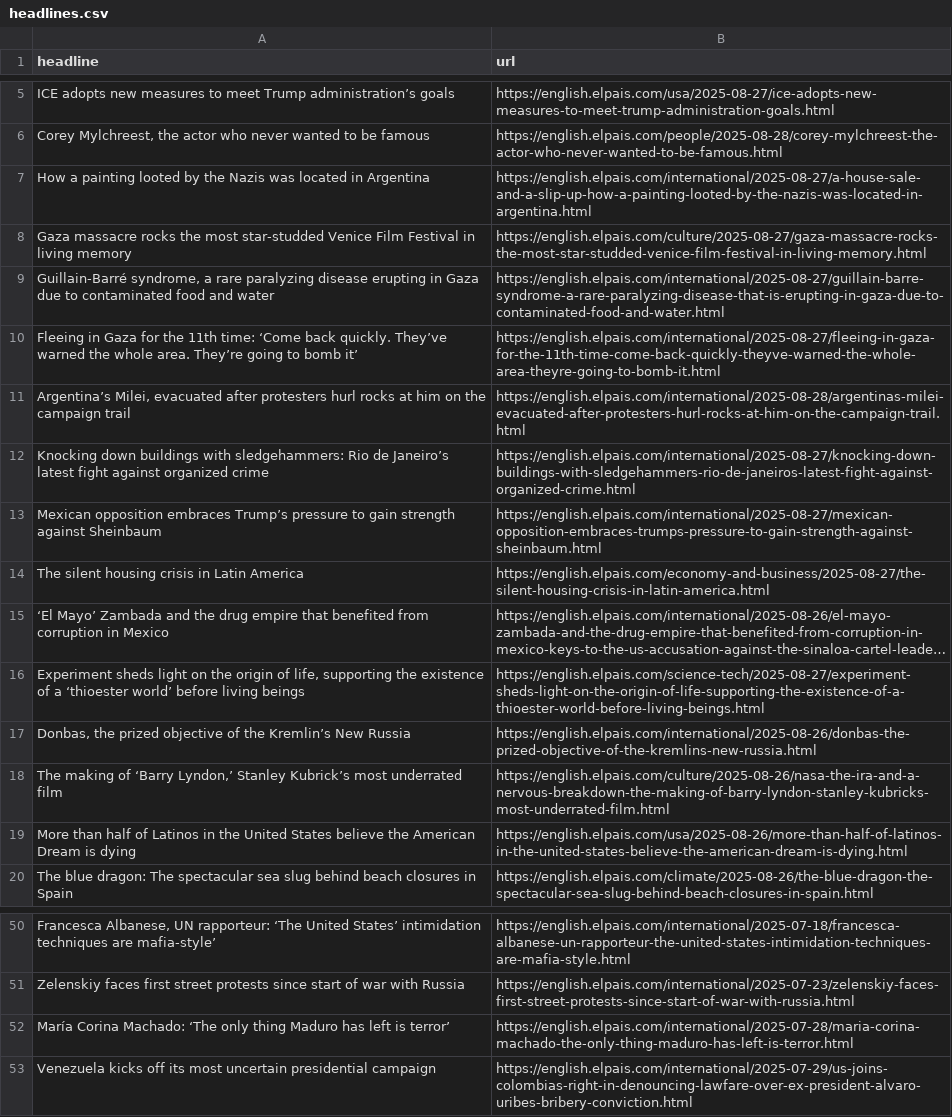
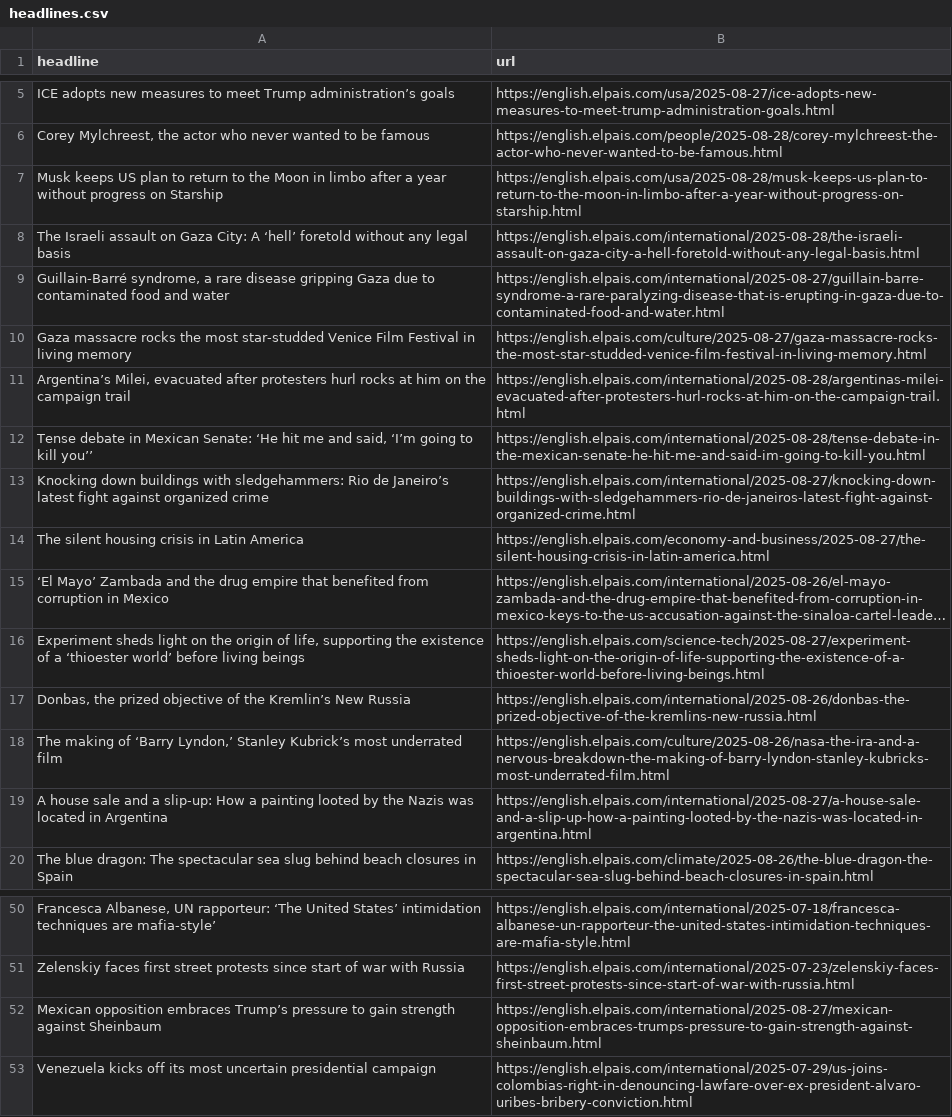
Before and after one commit to Filipe-Teles/el-pais-autoscraper, a CSV file: headlines.csv, drawn as a sheet; only a part is shown, gaps mark what is left out; long unchanged cells end in …; removed rows and columns are numbered as before the commit, all else as after; the diff names each change by its address in the sheet, - before the commit and + after, or states it on an @@ line.

```diff
--- a/headlines.csv
+++ b/headlines.csv
-row 7: How a painting looted by the Nazis was located in Argentina | https://english.elpais.com/international/2025-08-27/a-house-sale-and-a-slip-up-how-a-painting-looted-by-the-nazis-was-located-in-argentina.html
+row 7: Musk keeps US plan to return to the Moon in limbo after a year without progress on Starship | https://english.elpais.com/usa/2025-08-28/musk-keeps-us-plan-to-return-to-the-moon-in-limbo-after-a-year-without-progress-on-starship.html
+row 8: The Israeli assault on Gaza City: A ‘hell’ foretold without any legal basis | https://english.elpais.com/international/2025-08-28/the-israeli-assault-on-gaza-city-a-hell-foretold-without-any-legal-basis.html
+row 9: Guillain-Barré syndrome, a rare disease gripping Gaza due to contaminated food and water | https://english.elpais.com/international/2025-08-27/guillain-barre-syndrome-a-rare-paralyzing-disease-that-is-erupting-in-gaza-due-to-contaminated-food-and-water.html
-row 9: Guillain-Barré syndrome, a rare paralyzing disease erupting in Gaza due to contaminated food and water | https://english.elpais.com/international/2025-08-27/guillain-barre-syndrome-a-rare-paralyzing-disease-that-is-erupting-in-gaza-due-to-contaminated-food-and-water.html
-row 10: Fleeing in Gaza for the 11th time: ‘Come back quickly. They’ve warned the whole area. They’re going to bomb it’ | https://english.elpais.com/international/2025-08-27/fleeing-in-gaza-for-the-11th-time-come-back-quickly-theyve-warned-the-whole-area-theyre-going-to-bomb-it.html
+row 12: Tense debate in Mexican Senate: ‘He hit me and said, ‘I’m going to kill you’’ | https://english.elpais.com/international/2025-08-28/tense-debate-in-the-mexican-senate-he-hit-me-and-said-im-going-to-kill-you.html
-row 19: More than half of Latinos in the United States believe the American Dream is dying | https://english.elpais.com/usa/2025-08-26/more-than-half-of-latinos-in-the-united-states-believe-the-american-dream-is-dying.html
+row 19: A house sale and a slip-up: How a painting looted by the Nazis was located in Argentina | https://english.elpais.com/international/2025-08-27/a-house-sale-and-a-slip-up-how-a-painting-looted-by-the-nazis-was-located-in-argentina.html
-row 52: María Corina Machado: ‘The only thing Maduro has left is terror’ | https://english.elpais.com/international/2025-07-28/maria-corina-machado-the-only-thing-maduro-has-left-is-terror.html
@@ row 13 moved to row 52: Mexican opposition embraces Trump’s pres… @@
```
